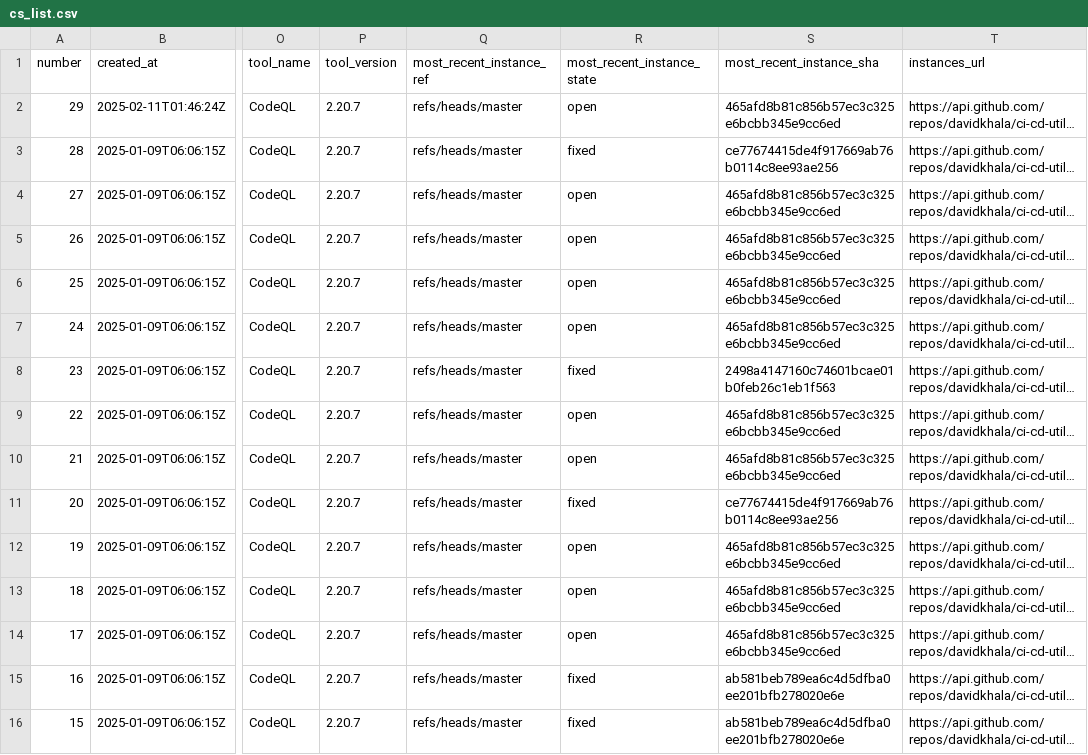
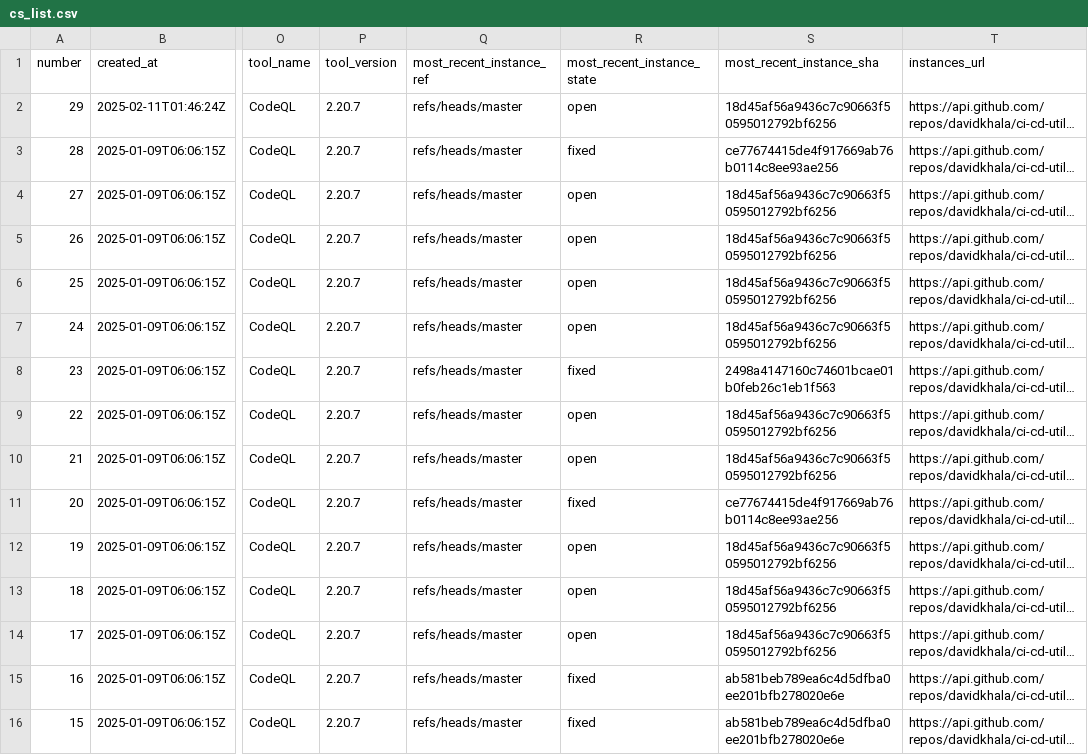
Before and after one commit to davidkhala/ci-cd-utils, a CSV file: .github/security/cs_list.csv, drawn as a sheet; only a part is shown, gaps mark what is left out; long unchanged cells end in …; the diff names each change by its address in the sheet, - before the commit and + after, or states it on an @@ line.

Commit message:
Flat: latest data (2025-03-31T22:36:10.717Z) {   "date": "2025-03-31T22:36:10.717Z",   "files": [     {       "name": ".github/security/cs_list.csv",       "deltaBytes": 0,       "source": "http://localhost:8000/cs_list.csv"     }   ] }

```diff
--- a/.github/security/cs_list.csv
+++ b/.github/security/cs_list.csv
-S2 (most_recent_instance_sha): 465afd8b81c856b57ec3c325e6bcbb345e9cc6ed
+S2 (most_recent_instance_sha): 18d45af56a9436c7c90663f50595012792bf6256
-S4:S7 (most_recent_instance_sha): 465afd8b81c856b57ec3c325e6bcbb345e9cc6ed
+S4:S7 (most_recent_instance_sha): 18d45af56a9436c7c90663f50595012792bf6256
-S9:S10 (most_recent_instance_sha): 465afd8b81c856b57ec3c325e6bcbb345e9cc6ed
+S9:S10 (most_recent_instance_sha): 18d45af56a9436c7c90663f50595012792bf6256
-S12:S14 (most_recent_instance_sha): 465afd8b81c856b57ec3c325e6bcbb345e9cc6ed
+S12:S14 (most_recent_instance_sha): 18d45af56a9436c7c90663f50595012792bf6256
```
